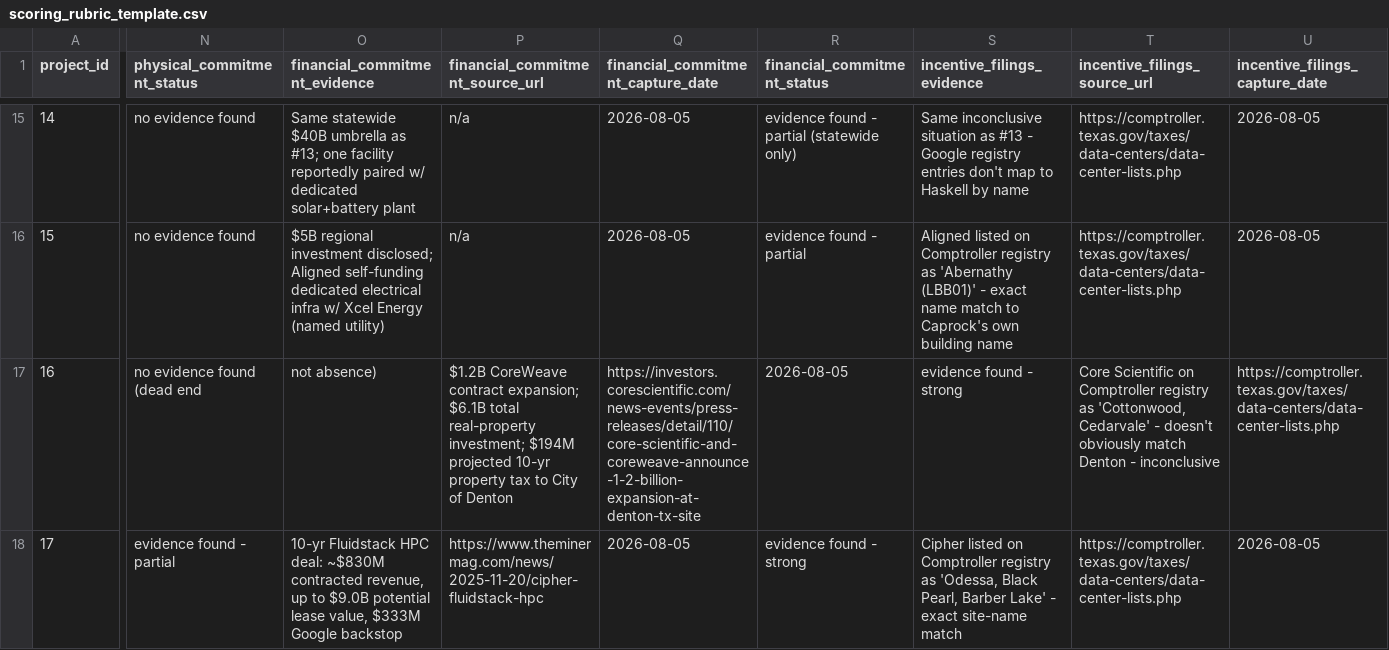
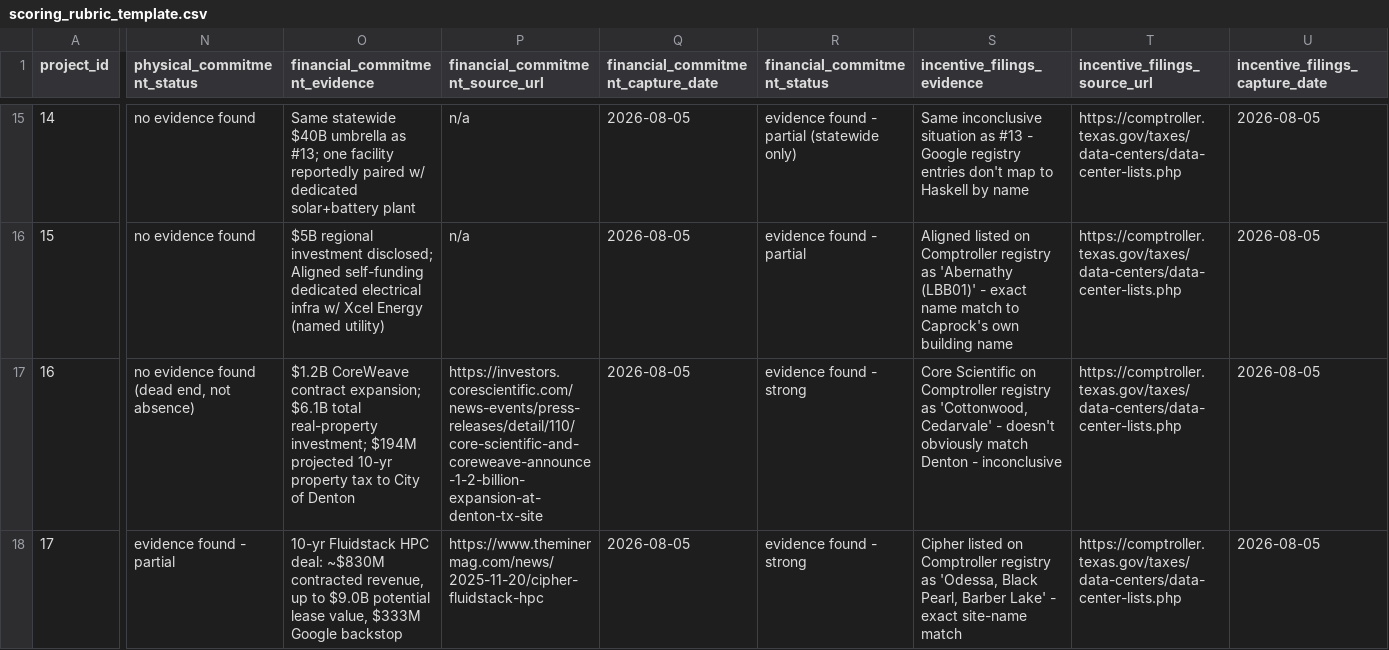
Before and after one commit to assayenergy/gridscore, a CSV file: scoring_rubric_template.csv, drawn as a sheet; only a part is shown, gaps mark what is left out; the diff covers the shown part only; the diff names each change by its address in the sheet, - before the commit and + after, or states it on an @@ line.

Commit message:
Remove private landowner name; repair CSV column shift (projects 16, 19); fix project 16 track-record source; log in corrections.md

```diff
--- a/scoring_rubric_template.csv
+++ b/scoring_rubric_template.csv
-N17 (physical_commitment_status): no evidence found (dead end
+N17 (physical_commitment_status): no evidence found (dead end, not absence)
-O17 (financial_commitment_evidence): not absence)
+O17 (financial_commitment_evidence): $1.2B CoreWeave contract expansion; $6.1B total real-property investment; $194M projected 10-yr property tax to City of Denton
-P17 (financial_commitment_source_url): $1.2B CoreWeave contract expansion; $6.1B total real-property investment; $194M projected 10-yr property tax to City of Denton
+P17 (financial_commitment_source_url): https://investors.corescientific.com/news-events/press-releases/detail/110/core-scientific-and-coreweave-announce-1-2-billion-expansion-at-denton-tx-site
-Q17: https://investors.corescientific.com/news-events/press-releases/detail/110/core-scientific-and-coreweave-announce-1-2-billion-expansion-at-denton-tx-site
+Q17: 2026-08-05
-R17 (financial_commitment_status): 2026-08-05
+R17 (financial_commitment_status): evidence found - strong
-S17 (incentive_filings_evidence): evidence found - strong
+S17 (incentive_filings_evidence): Core Scientific on Comptroller registry as 'Cottonwood, Cedarvale' - doesn't obviously match Denton - inconclusive
-T17 (incentive_filings_source_url): Core Scientific on Comptroller registry as 'Cottonwood, Cedarvale' - doesn't obviously match Denton - inconclusive
+T17 (incentive_filings_source_url): https://comptroller.texas.gov/taxes/data-centers/data-center-lists.php
-U17 (incentive_filings_capture_date): https://comptroller.texas.gov/taxes/data-centers/data-center-lists.php
+U17 (incentive_filings_capture_date): 2026-08-05
```
Also changed, not shown: 28 edited cells elsewhere in this file, 3 other files.
